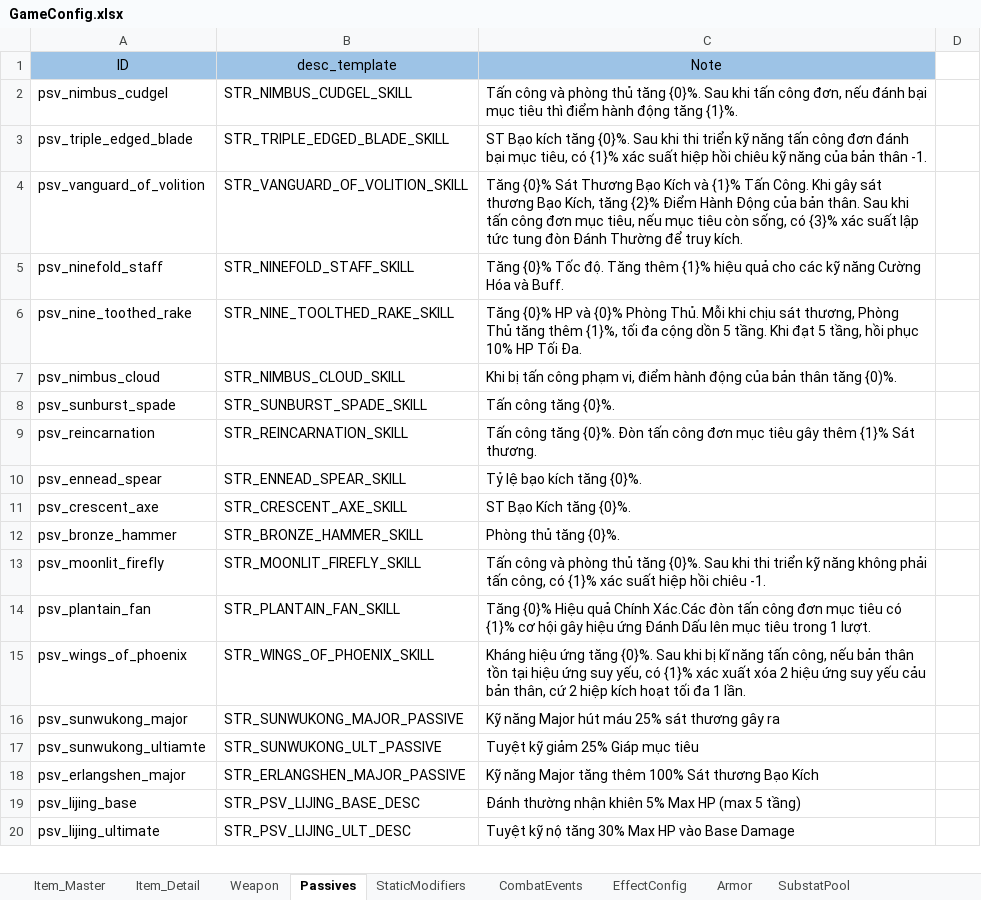
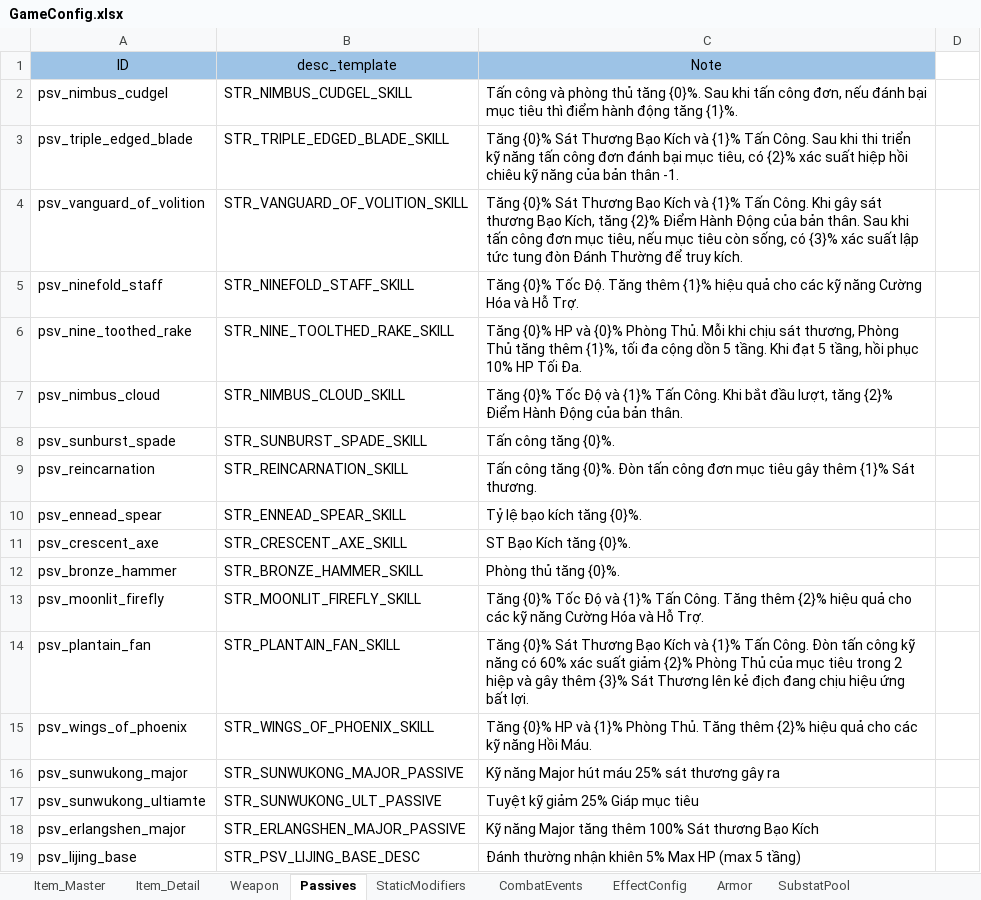
Before and after one commit to NhacPhi/MyTemplate, an Excel workbook: Tool/data/GameConfig.xlsx, sheet Passives, drawn as a sheet; only a part is shown; the shorter side is filled out with more unchanged rows; values as stored, in another font and other column widths than the file's, no borders; the diff names each change by its address in the sheet, - before the commit and + after, or states it on an @@ line.

```diff
--- a/Tool/data/GameConfig.xlsx (sheet Passives)
+++ b/Tool/data/GameConfig.xlsx (sheet Passives)
-C3: ST Bạo kích tăng {0}%. Sau khi thi triển kỹ năng tấn công đơn đánh bại mục tiêu, có {1}% xác suất…
+C3: Tăng {0}% Sát Thương Bạo Kích và {1}% Tấn Công. Sau khi thi triển kỹ năng tấn công đơn đánh bại mục tiêu, có {2}% xác suất…
-C5: …{0}% Tốc độ. Tăng thêm {1}% hiệu quả cho các kỹ năng Cường Hóa và Buff.
+C5: …{0}% Tốc Độ. Tăng thêm {1}% hiệu quả cho các kỹ năng Cường Hóa và Hỗ Trợ.
-C7: Khi bị tấn công phạm vi, điểm hành động của bản thân tăng {0)%.
+C7: Tăng {0}% Tốc Độ và {1}% Tấn Công. Khi bắt đầu lượt, tăng {2}% Điểm Hành Động của bản thân.
-C13: Tấn công và phòng thủ tăng {0}%. Sau khi thi triển kỹ năng không phải tấn công, có {1}% xác suất hiệp hồi chiêu -1.
+C13: Tăng {0}% Tốc Độ và {1}% Tấn Công. Tăng thêm {2}% hiệu quả cho các kỹ năng Cường Hóa và Hỗ Trợ.
-C14: Tăng {0}% Hiệu quả Chính Xác.Các đòn tấn công đơn mục tiêu có {1}% cơ hội gây hiệu ứng Đánh Dấu lên mục tiêu trong 1 lượt.
+C14: Tăng {0}% Sát Thương Bạo Kích và {1}% Tấn Công. Đòn tấn công kỹ năng có 60% xác suất giảm {2}% Phòng Thủ của mục tiêu trong 2 hiệp và gây thêm {3}% Sát Thương lên kẻ địch đang chịu hiệu ứng bất lợi.
-C15: Kháng hiệu ứng tăng {0}%. Sau khi bị kĩ năng tấn công, nếu bản thân tồn tại hiệu ứng suy yếu, có {1}% xác xuất xóa 2 hiệu ứng suy yếu cảu bản thân, cứ 2 hiệp kích hoạt tối đa 1 lần.
+C15: Tăng {0}% HP và {1}% Phòng Thủ. Tăng thêm {2}% hiệu quả cho các kỹ năng Hồi Máu.
```
Also changed, not shown: sheet CombatEvents, sheet StaticModifiers, sheet Weapon, sheet Item_Master, Tool/data/Localizations.xlsx, 24 other files.
